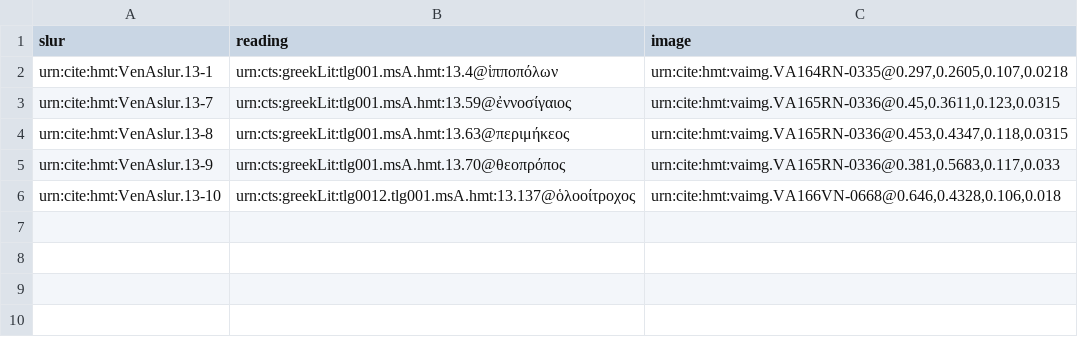
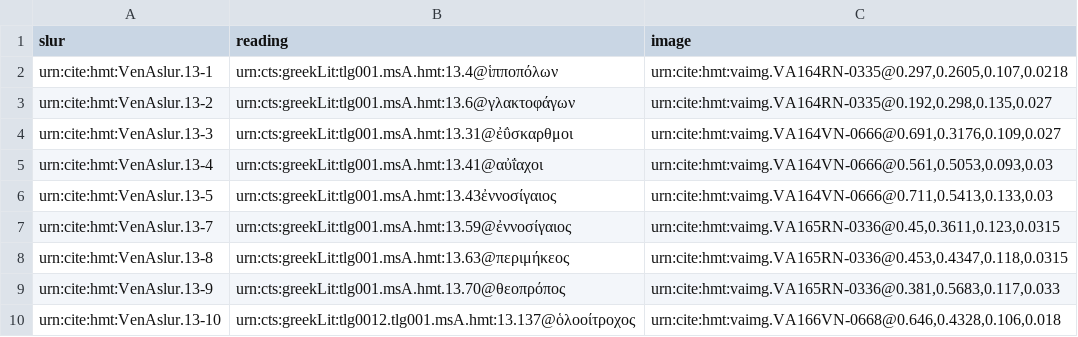
Before and after one commit to hmteditors/leiden, a CSV file: collections/slurs.csv, drawn as a sheet; the diff names each change by its address in the sheet, - before the commit and + after, or states it on an @@ line.

Commit message:
Update slurs.csv

```diff
--- a/collections/slurs.csv
+++ b/collections/slurs.csv
+row 3: urn:cite:hmt:VenAslur.13-2 | urn:cts:greekLit:tlg001.msA.hmt:13.6@γλακτοφάγων | urn:cite:hmt:vaimg.VA164RN-0335@0.192,0.298,0.135,0.027
+row 4: urn:cite:hmt:VenAslur.13-3 | urn:cts:greekLit:tlg001.msA.hmt:13.31@ἐΰσκαρθμοι | urn:cite:hmt:vaimg.VA164VN-0666@0.691,0.3176,0.109,0.027
+row 5: urn:cite:hmt:VenAslur.13-4 | urn:cts:greekLit:tlg001.msA.hmt:13.41@αὐΐαχοι | urn:cite:hmt:vaimg.VA164VN-0666@0.561,0.5053,0.093,0.03
+row 6: urn:cite:hmt:VenAslur.13-5 | urn:cts:greekLit:tlg001.msA.hmt:13.43ἐννοσίγαιος | urn:cite:hmt:vaimg.VA164VN-0666@0.711,0.5413,0.133,0.03
```
